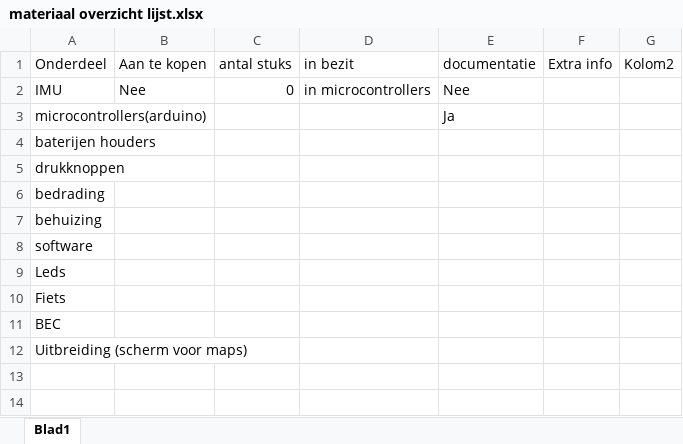
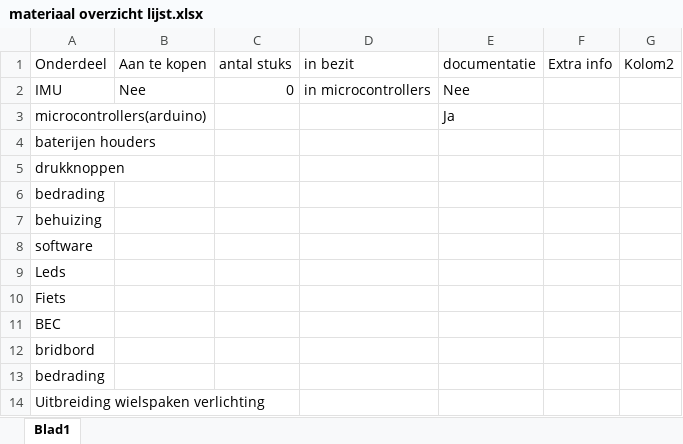
Before and after one commit to vives-project-xp/BrakeNBlink, an Excel workbook: Documentatie/materiaal overzicht lijst.xlsx, sheet Blad1, drawn as a sheet; values as stored, in another font and other column widths than the file's, no borders; table styles not drawn; the diff names each change by its address in the sheet, - before the commit and + after, or states it on an @@ line.

Commit message:
info project readme.md

```diff
--- a/Documentatie/materiaal overzicht lijst.xlsx (sheet Blad1)
+++ b/Documentatie/materiaal overzicht lijst.xlsx (sheet Blad1)
-A12 (Onderdeel): Uitbreiding (scherm voor maps)
+A12 (Onderdeel): bridbord
+row 13: bedrading
+row 14: Uitbreiding wielspaken verlichting
```
Also changed, not shown: 2 other files.
